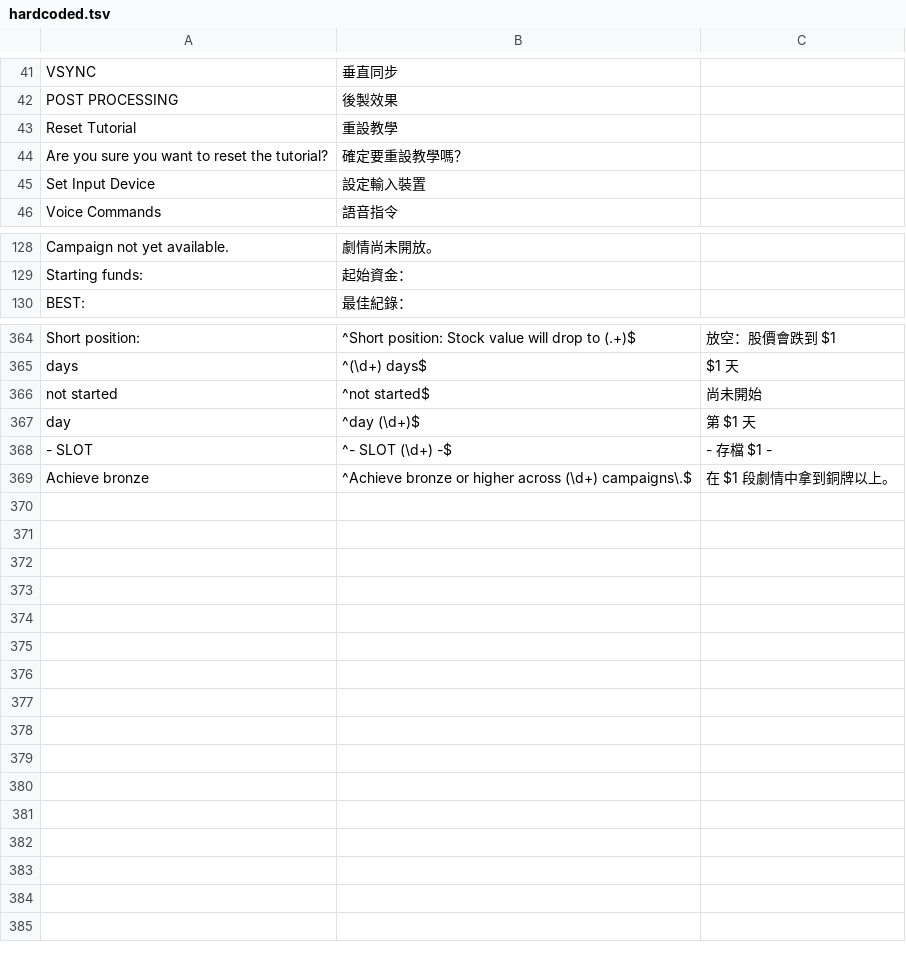
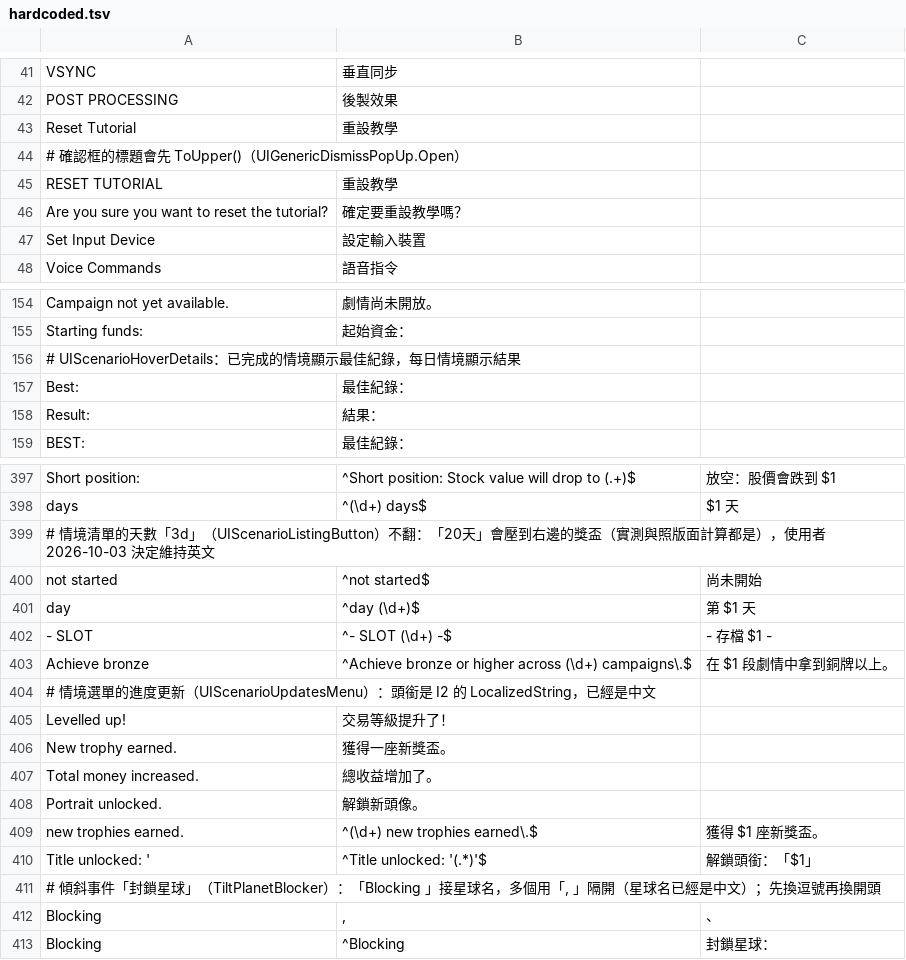
Before and after one commit to dbfoxtw/space-warlord-baby-zh-hant, a TSV file: data/hardcoded.tsv, drawn as a sheet; only a part is shown, gaps mark what is left out; the diff covers the shown part only.

```diff
--- a/data/hardcoded.tsv
+++ b/data/hardcoded.tsv
@@ -43,2 +43,4 @@ POST PROCESSING	後製效果
 Reset Tutorial	重設教學
+# 確認框的標題會先 ToUpper()（UIGenericDismissPopUp.Open）
+RESET TUTORIAL	重設教學
 Are you sure you want to reset the tutorial?	確定要重設教學嗎？
@@ -129,2 +155,5 @@ Campaign not yet available.	劇情尚未開放。
 Starting funds:	起始資金：
+# UIScenarioHoverDetails：已完成的情境顯示最佳紀錄，每日情境顯示結果
+Best:	最佳紀錄：
+Result:	結果：
 BEST:	最佳紀錄：
@@ -365,2 +398,3 @@ Short position: 	^Short position: Stock value will drop to (.+)$	放空：股價
  days	^(\d+) days$	$1 天
+# 情境清單的天數「3d」（UIScenarioListingButton）不翻：「20天」會壓到右邊的獎盃（實測與照版面計算都是），使用者 2026-10-03 決定維持英文
 not started	^not started$	尚未開始
@@ -369 +403,11 @@ day 	^day (\d+)$	第 $1 天
 Achieve bronze	^Achieve bronze or higher across (\d+) campaigns\.$	在 $1 段劇情中拿到銅牌以上。
+# 情境選單的進度更新（UIScenarioUpdatesMenu）：頭銜是 I2 的 LocalizedString，已經是中文
+Levelled up!	交易等級提升了！
+New trophy earned.	獲得一座新獎盃。
+Total money increased.	總收益增加了。
+Portrait unlocked.	解鎖新頭像。
+ new trophies earned.	^(\d+) new trophies earned\.$	獲得 $1 座新獎盃。
+Title unlocked: '	^Title unlocked: '(.*)'$	解鎖頭銜：「$1」
+# 傾斜事件「封鎖星球」（TiltPlanetBlocker）：「Blocking 」接星球名，多個用「, 」隔開（星球名已經是中文）；先換逗號再換開頭
+Blocking 	, 	、
+Blocking 	^Blocking 	封鎖星球：
```
Also changed, not shown: 28 added rows and 2 edited cells elsewhere in this file, 4 other files.
